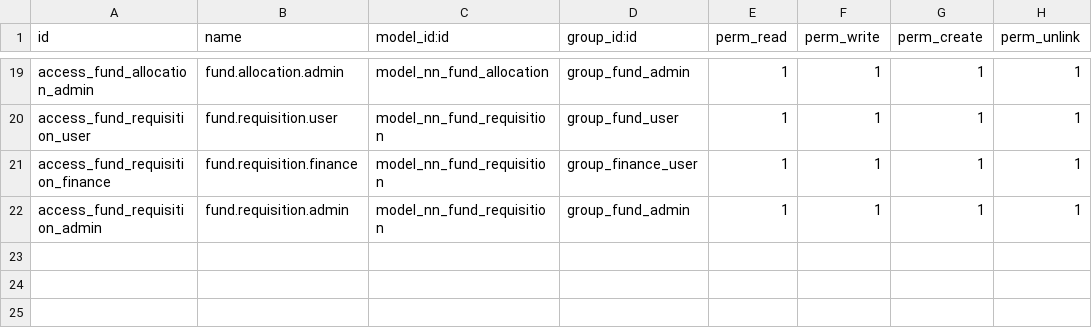
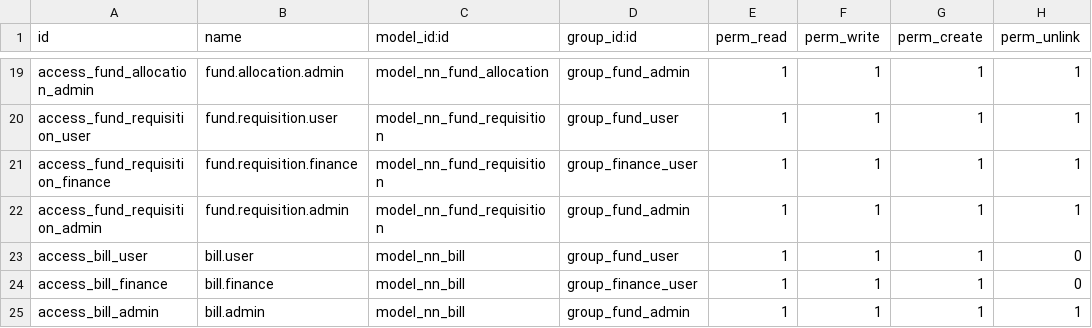
Before and after one commit to Muhammad-AIUB/nn_fund_management, a CSV file: addons/nn_fund_management/security/ir.model.access.csv, drawn as a sheet; only a part is shown, gaps mark what is left out; the diff names each change by its address in the sheet, - before the commit and + after, or states it on an @@ line.

Commit message:
Add bill control against approved requisitions
- nn.bill: draw down an approved requisition; draft/posted/cancelled
- Guards (server side): requisition must be approved; bill target must
  match the requisition's project/expense head; amount cannot exceed the
  remaining billable; partial bills allowed but total <= approved amount
- Posting marks spent and lowers remaining billable; cancelling a posted
  bill reverses it (recomputed from posted bills, never creates new funds)
- Requisition.billed_amount/remaining_billable now sum posted bills;
  targets' total_spent sums requisition billed amounts
- Bill post/reverse recorded in the audit history; sequence BILL/
- Views, menu, ACLs (bills not user-deletable once posted)

Verified: 150k requisition -> 100k partial bill (50k remains) ->
over-bill blocked -> cross-project bill blocked -> reversal restores 150k.

```diff
--- a/addons/nn_fund_management/security/ir.model.access.csv
+++ b/addons/nn_fund_management/security/ir.model.access.csv
+row 23: access_bill_user | bill.user | model_nn_bill | group_fund_user | 1 | 1 | 1 | 0
+row 24: access_bill_finance | bill.finance | model_nn_bill | group_finance_user | 1 | 1 | 1 | 0
+row 25: access_bill_admin | bill.admin | model_nn_bill | group_fund_admin | 1 | 1 | 1 | 1
```
Also changed, not shown: 11 other files.
